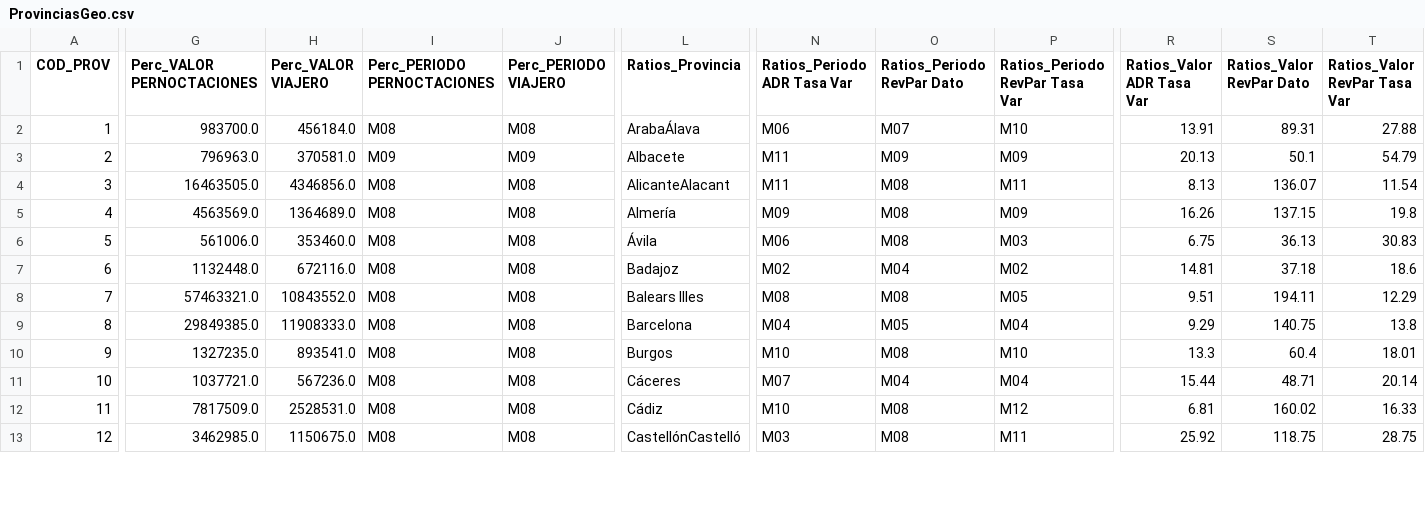
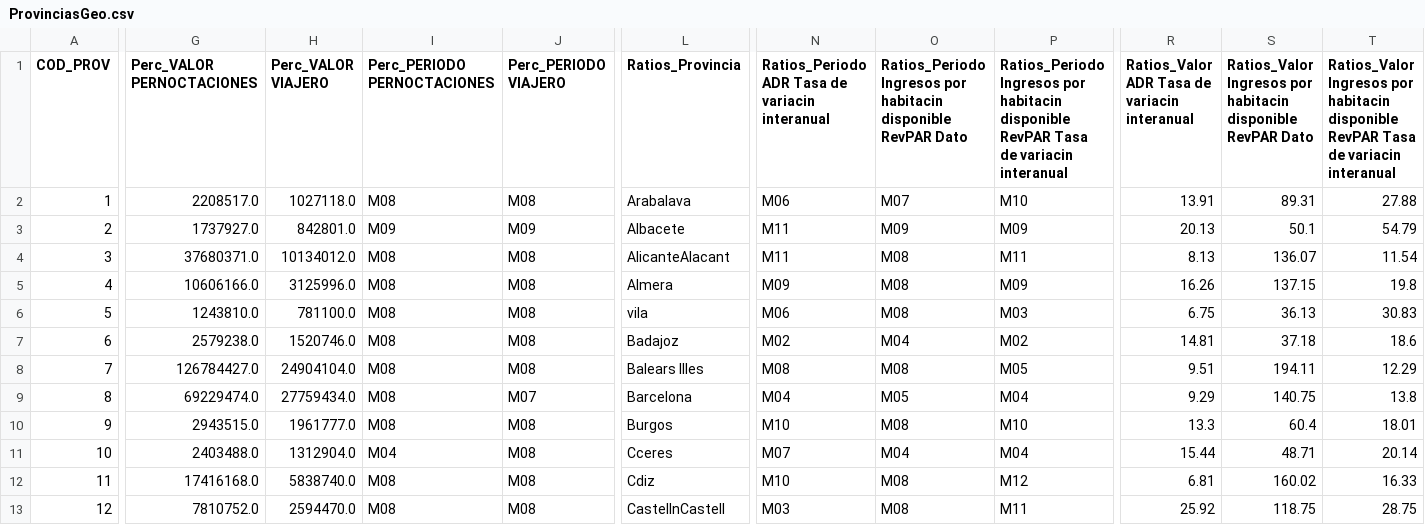
Before and after one commit to manuss05/TUI-AI-DASHBOARD-TFM, a CSV file: Datos procesados/ProvinciasGeo.csv, drawn as a sheet; only a part is shown, gaps mark what is left out; the diff covers the shown part only; the diff names each change by its address in the sheet, - before the commit and + after, or states it on an @@ line.

```diff
--- a/Datos procesados/ProvinciasGeo.csv
+++ b/Datos procesados/ProvinciasGeo.csv
-N1: Ratios_Periodo ADR Tasa Var
+N1: Ratios_Periodo ADR Tasa de variacin interanual
-O1: Ratios_Periodo RevPar Dato
+O1: Ratios_Periodo Ingresos por habitacin disponible RevPAR Dato
-P1: Ratios_Periodo RevPar Tasa Var
+P1: Ratios_Periodo Ingresos por habitacin disponible RevPAR Tasa de variacin interanual
-R1: Ratios_Valor ADR Tasa Var
+R1: Ratios_Valor ADR Tasa de variacin interanual
-S1: Ratios_Valor RevPar Dato
+S1: Ratios_Valor Ingresos por habitacin disponible RevPAR Dato
-T1: Ratios_Valor RevPar Tasa Var
+T1: Ratios_Valor Ingresos por habitacin disponible RevPAR Tasa de variacin interanual
-G2 (Perc_VALOR PERNOCTACIONES): 983700.0
+G2 (Perc_VALOR PERNOCTACIONES): 2208517.0
-H2 (Perc_VALOR VIAJERO): 456184.0
+H2 (Perc_VALOR VIAJERO): 1027118.0
-L2 (Ratios_Provincia): ArabaÁlava
+L2 (Ratios_Provincia): Arabalava
-G3 (Perc_VALOR PERNOCTACIONES): 796963.0
+G3 (Perc_VALOR PERNOCTACIONES): 1737927.0
-H3 (Perc_VALOR VIAJERO): 370581.0
+H3 (Perc_VALOR VIAJERO): 842801.0
-G4 (Perc_VALOR PERNOCTACIONES): 16463505.0
+G4 (Perc_VALOR PERNOCTACIONES): 37680371.0
-H4 (Perc_VALOR VIAJERO): 4346856.0
+H4 (Perc_VALOR VIAJERO): 10134012.0
-G5 (Perc_VALOR PERNOCTACIONES): 4563569.0
+G5 (Perc_VALOR PERNOCTACIONES): 10606166.0
-H5 (Perc_VALOR VIAJERO): 1364689.0
+H5 (Perc_VALOR VIAJERO): 3125996.0
-L5 (Ratios_Provincia): Almería
+L5 (Ratios_Provincia): Almera
-G6 (Perc_VALOR PERNOCTACIONES): 561006.0
+G6 (Perc_VALOR PERNOCTACIONES): 1243810.0
-H6 (Perc_VALOR VIAJERO): 353460.0
+H6 (Perc_VALOR VIAJERO): 781100.0
-L6 (Ratios_Provincia): Ávila
+L6 (Ratios_Provincia): vila
-G7 (Perc_VALOR PERNOCTACIONES): 1132448.0
+G7 (Perc_VALOR PERNOCTACIONES): 2579238.0
-H7 (Perc_VALOR VIAJERO): 672116.0
+H7 (Perc_VALOR VIAJERO): 1520746.0
-G8 (Perc_VALOR PERNOCTACIONES): 57463321.0
+G8 (Perc_VALOR PERNOCTACIONES): 126784427.0
-H8 (Perc_VALOR VIAJERO): 10843552.0
+H8 (Perc_VALOR VIAJERO): 24904104.0
-G9 (Perc_VALOR PERNOCTACIONES): 29849385.0
+G9 (Perc_VALOR PERNOCTACIONES): 69229474.0
-H9 (Perc_VALOR VIAJERO): 11908333.0
+H9 (Perc_VALOR VIAJERO): 27759434.0
-J9 (Perc_PERIODO VIAJERO): M08
+J9 (Perc_PERIODO VIAJERO): M07
-G10 (Perc_VALOR PERNOCTACIONES): 1327235.0
+G10 (Perc_VALOR PERNOCTACIONES): 2943515.0
-H10 (Perc_VALOR VIAJERO): 893541.0
+H10 (Perc_VALOR VIAJERO): 1961777.0
-G11 (Perc_VALOR PERNOCTACIONES): 1037721.0
+G11 (Perc_VALOR PERNOCTACIONES): 2403488.0
-H11 (Perc_VALOR VIAJERO): 567236.0
+H11 (Perc_VALOR VIAJERO): 1312904.0
-I11 (Perc_PERIODO PERNOCTACIONES): M08
+I11 (Perc_PERIODO PERNOCTACIONES): M04
-L11 (Ratios_Provincia): Cáceres
+L11 (Ratios_Provincia): Cceres
-G12 (Perc_VALOR PERNOCTACIONES): 7817509.0
+G12 (Perc_VALOR PERNOCTACIONES): 17416168.0
-H12 (Perc_VALOR VIAJERO): 2528531.0
+H12 (Perc_VALOR VIAJERO): 5838740.0
-L12 (Ratios_Provincia): Cádiz
+L12 (Ratios_Provincia): Cdiz
-G13 (Perc_VALOR PERNOCTACIONES): 3462985.0
+G13 (Perc_VALOR PERNOCTACIONES): 7810752.0
-H13 (Perc_VALOR VIAJERO): 1150675.0
+H13 (Perc_VALOR VIAJERO): 2594470.0
-L13 (Ratios_Provincia): CastellónCastelló
+L13 (Ratios_Provincia): CastellnCastell
```
Also changed, not shown: 88 edited cells elsewhere in this file, Datos procesados/PuntosTuristicos.csv, 28 other files.
